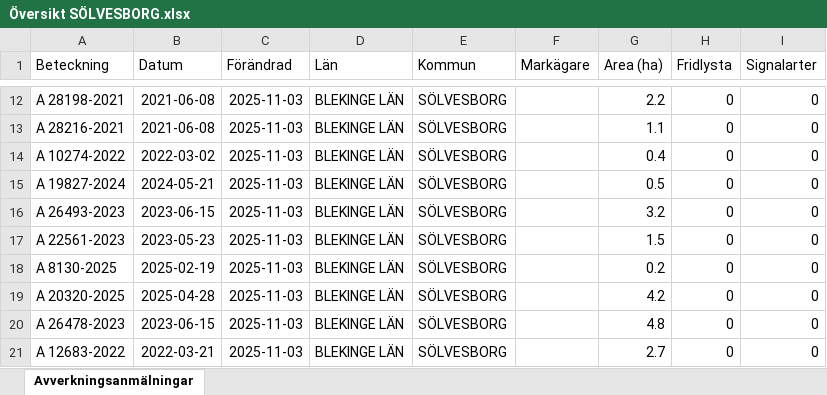
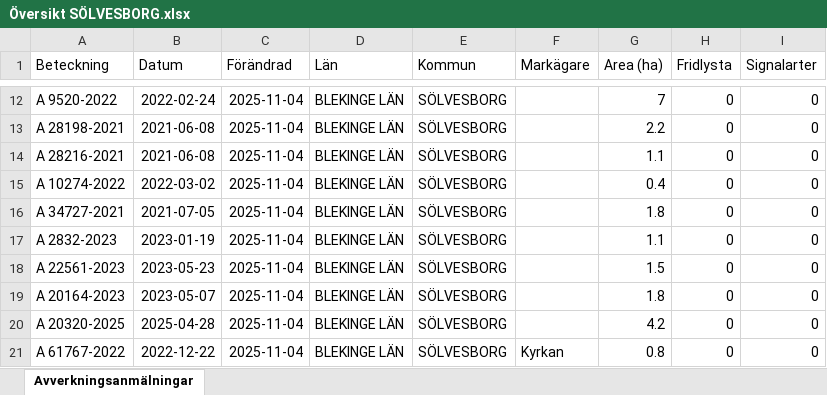
Before and after one commit to klasma/Logging_1083, an Excel workbook: Översikt SÖLVESBORG.xlsx, sheet Avverkningsanmälningar, drawn as a sheet; only a part is shown, gaps mark what is left out; values as stored, in another font and other column widths than the file's, no borders; the diff covers the shown part only; the diff names each change by its address in the sheet, - before the commit and + after, or states it on an @@ line.

```diff
--- a/Översikt SÖLVESBORG.xlsx (sheet Avverkningsanmälningar)
+++ b/Översikt SÖLVESBORG.xlsx (sheet Avverkningsanmälningar)
-A12 (Beteckning): A 28198-2021
+A12 (Beteckning): A 9520-2022
-B12 (Datum): 2021-06-08
+B12 (Datum): 2022-02-24
-C12:C21 (Förändrad): 2025-11-03
+C12:C21 (Förändrad): 2025-11-04
-G12 (Area (ha)): 2.2
+G12 (Area (ha)): 7
-A13 (Beteckning): A 28216-2021
+A13 (Beteckning): A 28198-2021
-G13 (Area (ha)): 1.1
+G13 (Area (ha)): 2.2
-A14 (Beteckning): A 10274-2022
+A14 (Beteckning): A 28216-2021
-B14 (Datum): 2022-03-02
+B14 (Datum): 2021-06-08
-G14 (Area (ha)): 0.4
+G14 (Area (ha)): 1.1
-A15 (Beteckning): A 19827-2024
+A15 (Beteckning): A 10274-2022
-B15 (Datum): 2024-05-21
+B15 (Datum): 2022-03-02
-G15 (Area (ha)): 0.5
+G15 (Area (ha)): 0.4
-A16 (Beteckning): A 26493-2023
+A16 (Beteckning): A 34727-2021
-B16 (Datum): 2023-06-15
+B16 (Datum): 2021-07-05
-G16 (Area (ha)): 3.2
+G16 (Area (ha)): 1.8
-A17 (Beteckning): A 22561-2023
+A17 (Beteckning): A 2832-2023
-B17 (Datum): 2023-05-23
+B17 (Datum): 2023-01-19
-G17 (Area (ha)): 1.5
+G17 (Area (ha)): 1.1
-A18 (Beteckning): A 8130-2025
+A18 (Beteckning): A 22561-2023
-B18 (Datum): 2025-02-19
+B18 (Datum): 2023-05-23
-G18 (Area (ha)): 0.2
+G18 (Area (ha)): 1.5
-A19 (Beteckning): A 20320-2025
+A19 (Beteckning): A 20164-2023
-B19 (Datum): 2025-04-28
+B19 (Datum): 2023-05-07
-G19 (Area (ha)): 4.2
+G19 (Area (ha)): 1.8
-A20 (Beteckning): A 26478-2023
+A20 (Beteckning): A 20320-2025
-B20 (Datum): 2023-06-15
+B20 (Datum): 2025-04-28
-G20 (Area (ha)): 4.8
+G20 (Area (ha)): 4.2
-A21 (Beteckning): A 12683-2022
+A21 (Beteckning): A 61767-2022
-B21 (Datum): 2022-03-21
+B21 (Datum): 2022-12-22
-F21 (Markägare): (empty)
+F21 (Markägare): Kyrkan
-G21 (Area (ha)): 2.7
+G21 (Area (ha)): 0.8
```
Also changed, not shown: 333 edited cells elsewhere in this sheet, artfynd/A 21769-2023 artfynd.xlsx, artfynd/A 48309-2024 artfynd.xlsx, 9 other files.
